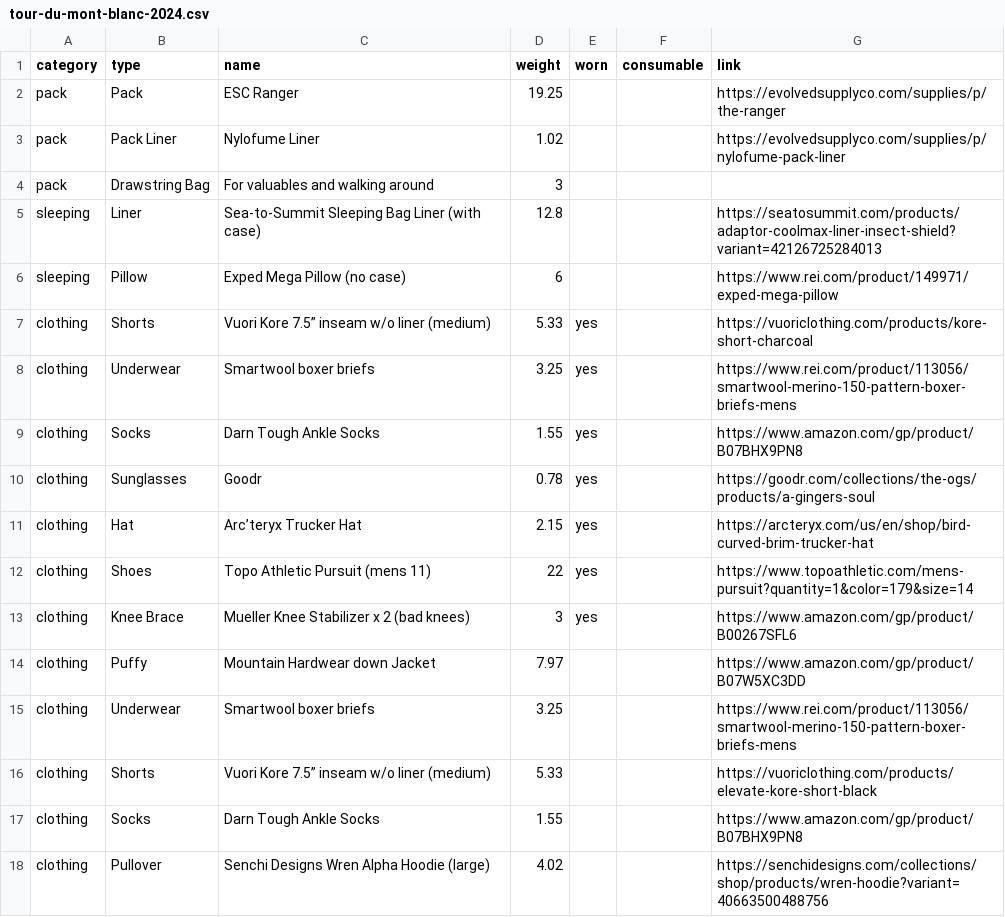
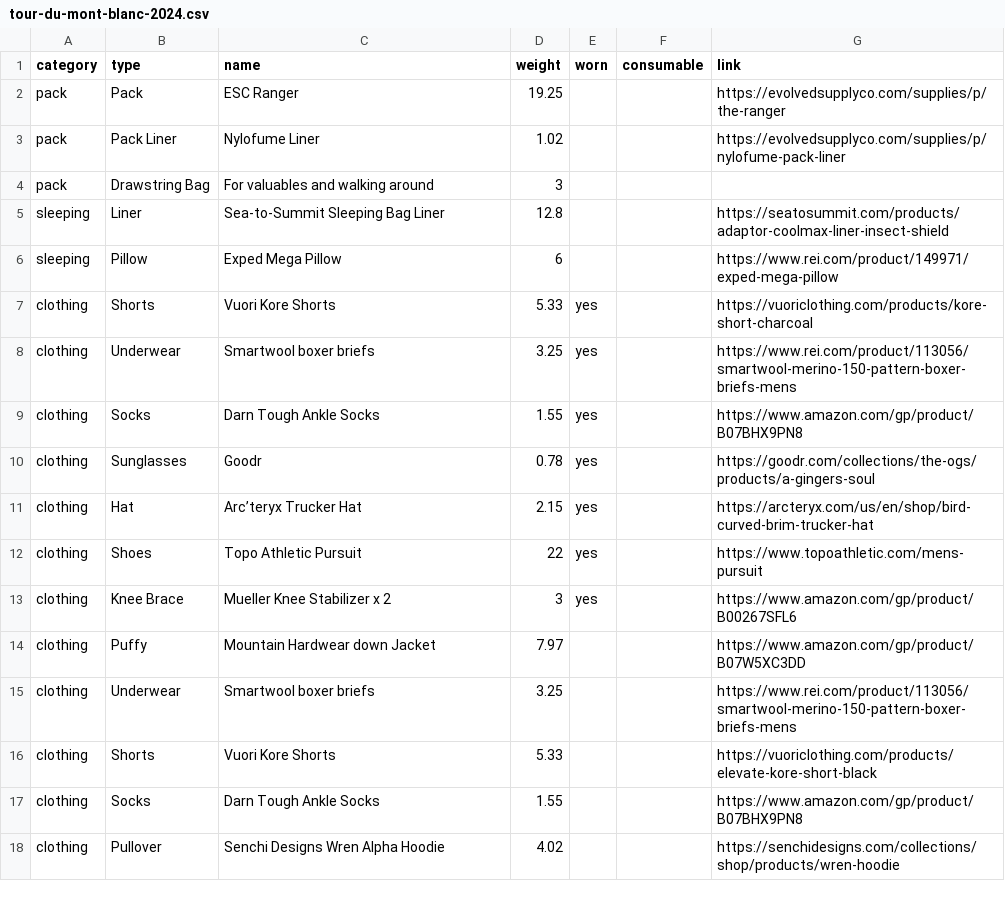
Before and after one commit to acrossthekyle/acrossthekyle.github.io, a CSV file: src/pages/api/_database/packs/csvs/tour-du-mont-blanc-2024.csv, drawn as a sheet; only a part is shown; the diff covers the shown part only.

```diff
--- a/src/pages/api/_database/packs/csvs/tour-du-mont-blanc-2024.csv
+++ b/src/pages/api/_database/packs/csvs/tour-du-mont-blanc-2024.csv
@@ -4,5 +4,5 @@ pack,Pack Liner,Nylofume Liner,1.02,,,https://evolvedsupplyco.com/supplies/p/nyl
 pack,Drawstring Bag,For valuables and walking around,3,,,
-sleeping,Liner,Sea-to-Summit Sleeping Bag Liner (with case),12.8,,,https://seatosummit.com/products/adaptor-coolmax-liner-insect-shield?variant=42126725284013
-sleeping,Pillow,Exped Mega Pillow (no case),6,,,https://www.rei.com/product/149971/exped-mega-pillow
-clothing,Shorts,Vuori Kore 7.5” inseam w/o liner (medium),5.33,yes,,https://vuoriclothing.com/products/kore-short-charcoal
+sleeping,Liner,Sea-to-Summit Sleeping Bag Liner,12.8,,,https://seatosummit.com/products/adaptor-coolmax-liner-insect-shield
+sleeping,Pillow,Exped Mega Pillow,6,,,https://www.rei.com/product/149971/exped-mega-pillow
+clothing,Shorts,Vuori Kore Shorts,5.33,yes,,https://vuoriclothing.com/products/kore-short-charcoal
 clothing,Underwear,Smartwool boxer briefs,3.25,yes,,https://www.rei.com/product/113056/smartwool-merino-150-pattern-boxer-briefs-mens
@@ -11,8 +11,8 @@ clothing,Sunglasses,Goodr,0.78,yes,,https://goodr.com/collections/the-ogs/produc
 clothing,Hat,Arc’teryx Trucker Hat,2.15,yes,,https://arcteryx.com/us/en/shop/bird-curved-brim-trucker-hat
-clothing,Shoes,Topo Athletic Pursuit (mens 11),22,yes,,https://www.topoathletic.com/mens-pursuit?quantity=1&color=179&size=14
-clothing,Knee Brace,Mueller Knee Stabilizer x 2 (bad knees),3,yes,,https://www.amazon.com/gp/product/B00267SFL6
+clothing,Shoes,Topo Athletic Pursuit,22,yes,,https://www.topoathletic.com/mens-pursuit
+clothing,Knee Brace,Mueller Knee Stabilizer x 2,3,yes,,https://www.amazon.com/gp/product/B00267SFL6
 clothing,Puffy,Mountain Hardwear down Jacket,7.97,,,https://www.amazon.com/gp/product/B07W5XC3DD
 clothing,Underwear,Smartwool boxer briefs,3.25,,,https://www.rei.com/product/113056/smartwool-merino-150-pattern-boxer-briefs-mens
-clothing,Shorts,Vuori Kore 7.5” inseam w/o liner (medium),5.33,,,https://vuoriclothing.com/products/elevate-kore-short-black
+clothing,Shorts,Vuori Kore Shorts,5.33,,,https://vuoriclothing.com/products/elevate-kore-short-black
 clothing,Socks,Darn Tough Ankle Socks,1.55,,,https://www.amazon.com/gp/product/B07BHX9PN8
-clothing,Pullover,Senchi Designs Wren Alpha Hoodie (large),4.02,,,https://senchidesigns.com/collections/shop/products/wren-hoodie?variant=40663500488756
+clothing,Pullover,Senchi Designs Wren Alpha Hoodie,4.02,,,https://senchidesigns.com/collections/shop/products/wren-hoodie
```
Also changed, not shown: 16 edited cells elsewhere in this file, src/pages/api/_database/packs/csvs/alta-via-1-2019.csv, src/pages/api/_database/packs/csvs/gr20-2023.csv, 11 other files.
